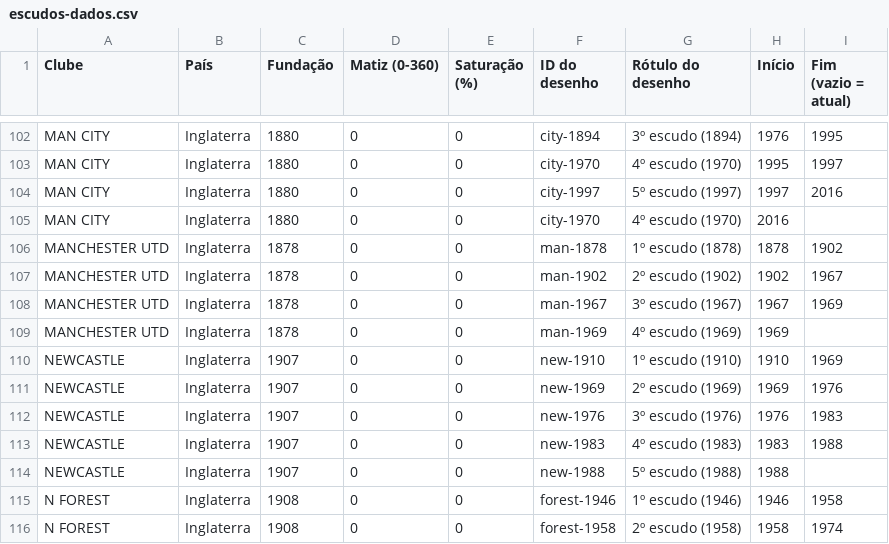
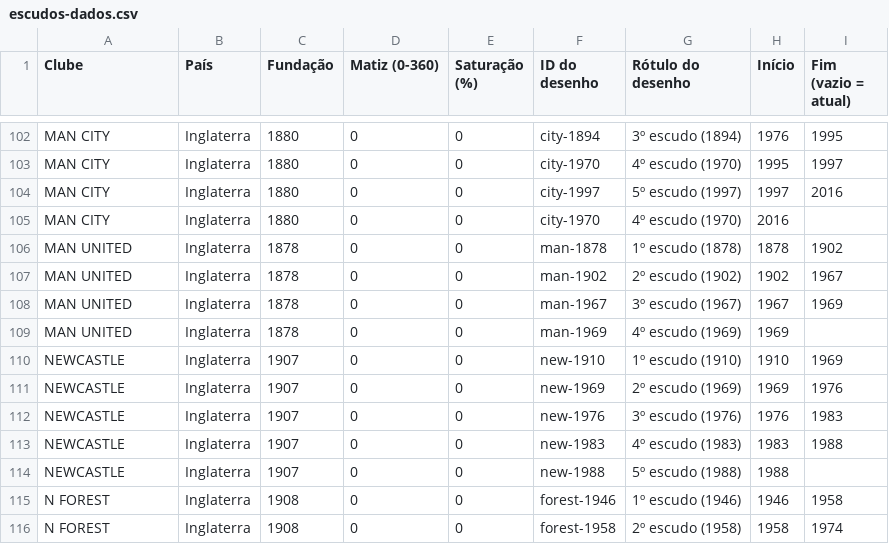
Before and after one commit to viniguimaraes-design/timeline-escudos, a CSV file: escudos-dados.csv, drawn as a sheet; only a part is shown, gaps mark what is left out.

Commit message:
Update escudos-dados.csv

```diff
--- a/escudos-dados.csv
+++ b/escudos-dados.csv
@@ -105,6 +105,6 @@ MAN CITY,Inglaterra,1880,0,0,city-1997,5º escudo (1997),1997,2016
 MAN CITY,Inglaterra,1880,0,0,city-1970,4º escudo (1970),2016,
-MANCHESTER UTD,Inglaterra,1878,0,0,man-1878,1º escudo (1878),1878,1902
-MANCHESTER UTD,Inglaterra,1878,0,0,man-1902,2º escudo (1902),1902,1967
-MANCHESTER UTD,Inglaterra,1878,0,0,man-1967,3º escudo (1967),1967,1969
-MANCHESTER UTD,Inglaterra,1878,0,0,man-1969,4º escudo (1969),1969,
+MAN UNITED,Inglaterra,1878,0,0,man-1878,1º escudo (1878),1878,1902
+MAN UNITED,Inglaterra,1878,0,0,man-1902,2º escudo (1902),1902,1967
+MAN UNITED,Inglaterra,1878,0,0,man-1967,3º escudo (1967),1967,1969
+MAN UNITED,Inglaterra,1878,0,0,man-1969,4º escudo (1969),1969,
 NEWCASTLE,Inglaterra,1907,0,0,new-1910,1º escudo (1910),1910,1969
```
